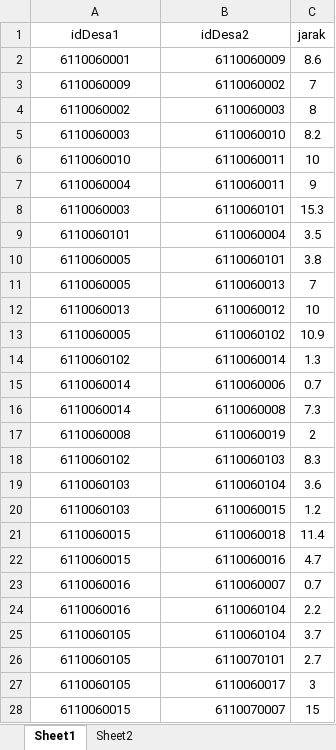
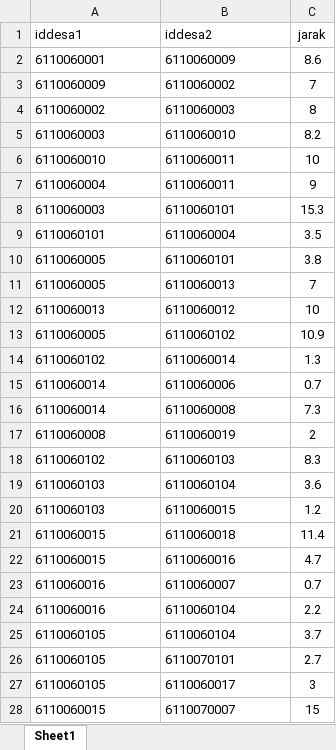
Before and after one commit to Iqbalarsa/Podes, an Excel workbook: jarakdesa_test.xlsx, sheet Sheet1, drawn as a sheet; only a part is shown; values as stored, in another font and other column widths than the file's, no borders; the diff covers the shown part only; the diff names each change by its address in the sheet, - before the commit and + after, or states it on an @@ line.

Commit message:
Add files via upload

```diff
--- a/jarakdesa_test.xlsx (sheet Sheet1)
+++ b/jarakdesa_test.xlsx (sheet Sheet1)
-sheet tab: Sheet2
-A1: idDesa1
+A1: iddesa1
-A1:B1 alignment: center
+A1:B1 alignment: left
-B1: idDesa2
+B1: iddesa2
-A2:A28 alignment: center
+A2:A28 alignment: left
-B2:B28 alignment: right
+B2:B28 alignment: left
```
Also changed, not shown: 3 added rows and cell formats elsewhere in this sheet.
